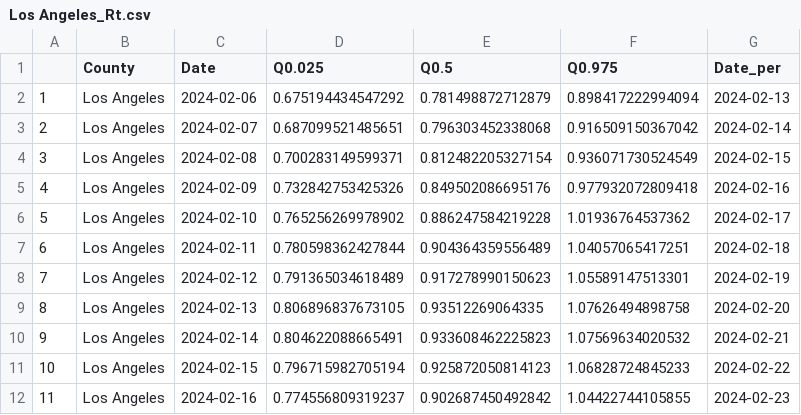
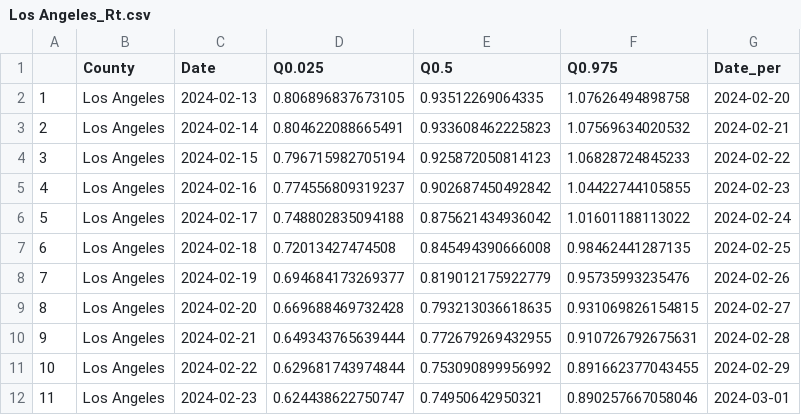
Before and after one commit to mdazatorres/Rt_COVID19_CA_counties_CALCAT, a CSV file: output_CALCAT/Los Angeles_Rt.csv, drawn as a sheet; only a part is shown; the shorter side is filled out with more unchanged rows; removed rows and columns are numbered as before the commit, all else as after; the diff names each change by its address in the sheet, - before the commit and + after, or states it on an @@ line.

```diff
--- a/output_CALCAT/Los Angeles_Rt.csv
+++ b/output_CALCAT/Los Angeles_Rt.csv
-row 2: 1 | Los Angeles | 2024-02-06 | 0.675194434547292 | 0.781498872712879 | 0.898417222994094 | 2024-02-13
-row 3: 2 | Los Angeles | 2024-02-07 | 0.687099521485651 | 0.796303452338068 | 0.916509150367042 | 2024-02-14
-row 4: 3 | Los Angeles | 2024-02-08 | 0.700283149599371 | 0.812482205327154 | 0.936071730524549 | 2024-02-15
-row 5: 4 | Los Angeles | 2024-02-09 | 0.732842753425326 | 0.849502086695176 | 0.977932072809418 | 2024-02-16
-row 6: 5 | Los Angeles | 2024-02-10 | 0.765256269978902 | 0.886247584219228 | 1.01936764537362 | 2024-02-17
-row 7: 6 | Los Angeles | 2024-02-11 | 0.780598362427844 | 0.904364359556489 | 1.04057065417251 | 2024-02-18
-row 8: 7 | Los Angeles | 2024-02-12 | 0.791365034618489 | 0.917278990150623 | 1.05589147513301 | 2024-02-19
@@ column A renumbered from row 2 down @@
```
Also changed, not shown: output_CALCAT/Contra Costa_Rt.csv, output_CALCAT/San Bernardino_Rt.csv, 29 other files.
